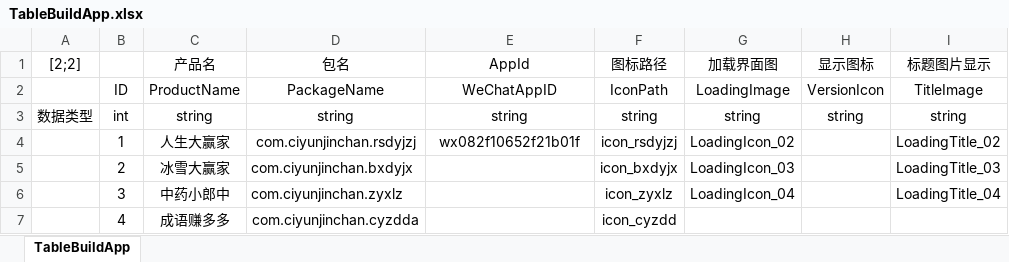
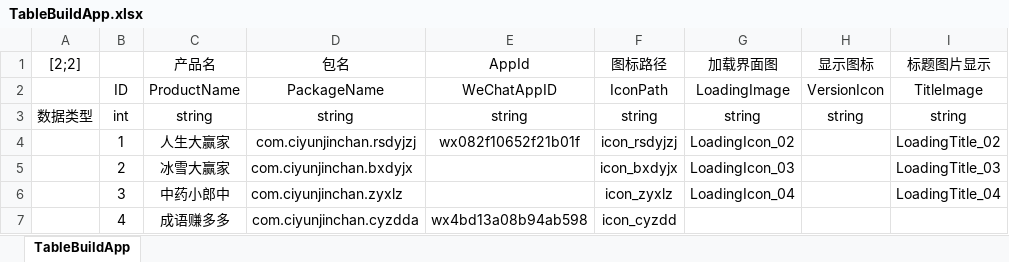
Before and after one commit to Shyf258/AnswerGame, an Excel workbook: Client/Table/TableBuildApp.xlsx, sheet TableBuildApp, drawn as a sheet; values as stored, in another font and other column widths than the file's, no borders; the diff names each change by its address in the sheet, - before the commit and + after, or states it on an @@ line.

```diff
--- a/Client/Table/TableBuildApp.xlsx (sheet TableBuildApp)
+++ b/Client/Table/TableBuildApp.xlsx (sheet TableBuildApp)
-E7 (AppId): (empty)
+E7 (AppId): wx4bd13a08b94ab598
```
Also changed, not shown: 4 other files.
